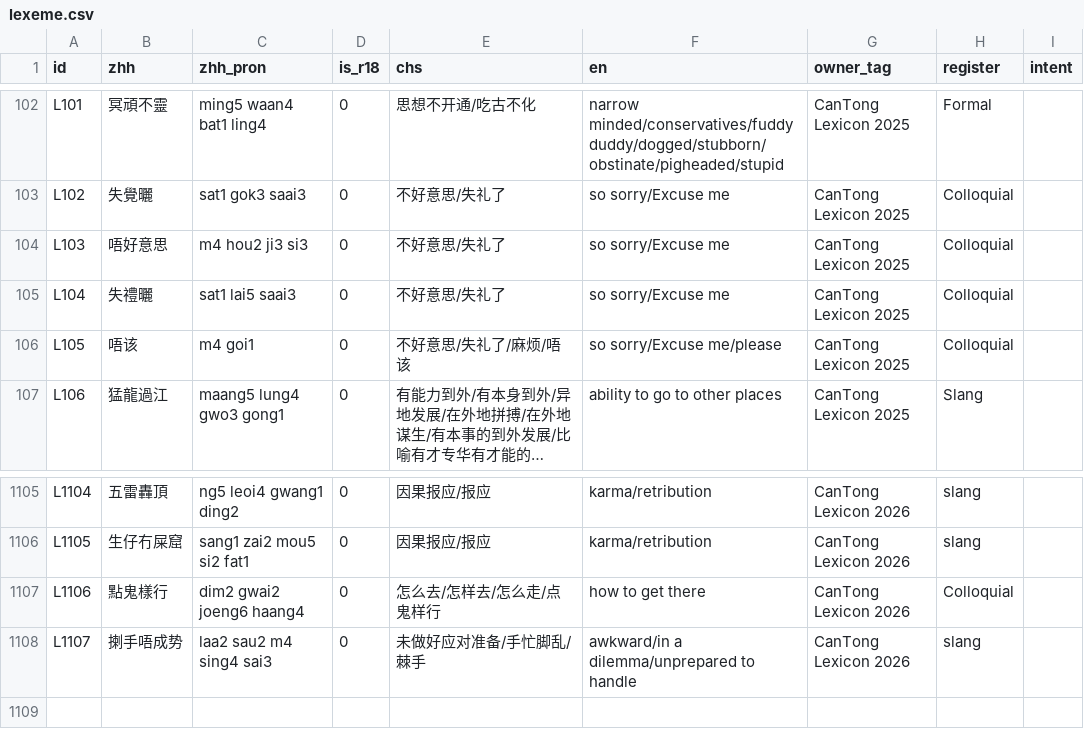
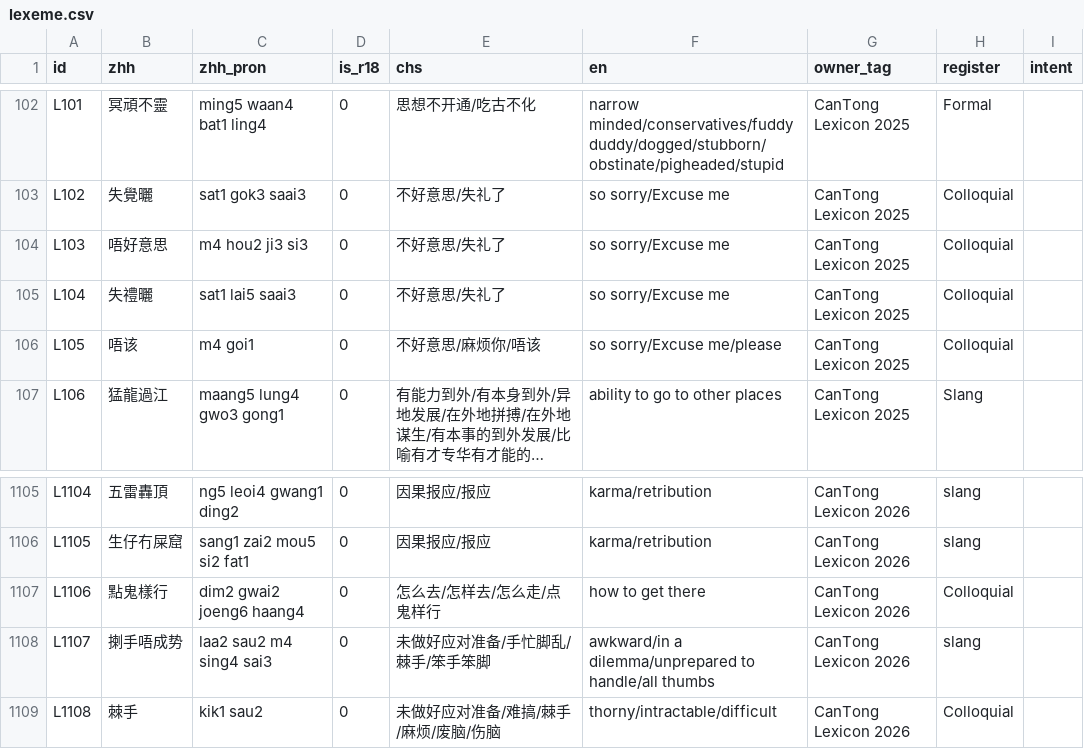
Before and after one commit to Joker9405/can-tongv2, a CSV file: public/lexeme.csv, drawn as a sheet; only a part is shown, gaps mark what is left out; long unchanged cells end in …; the diff names each change by its address in the sheet, - before the commit and + after, or states it on an @@ line.

Commit message:
cleanup duplicate entry files

```diff
--- a/public/lexeme.csv
+++ b/public/lexeme.csv
-E106 (chs): 不好意思/失礼了/麻烦/唔该
+E106 (chs): 不好意思/麻烦你/唔该
-E1108 (chs): 未做好应对准备/手忙脚乱/棘手
+E1108 (chs): 未做好应对准备/手忙脚乱/棘手/笨手笨脚
-F1108 (en): …dilemma/unprepared to handle
+F1108 (en): …dilemma/unprepared to handle/all thumbs
+row 1109: L1108 | 棘手 | kik1 sau2 | 0 | 未做好应对准备/难搞/棘手/麻烦/废脑/伤脑 | thorny/intractable/difficult | CanTong Lexicon 2026 | Colloquial
```
